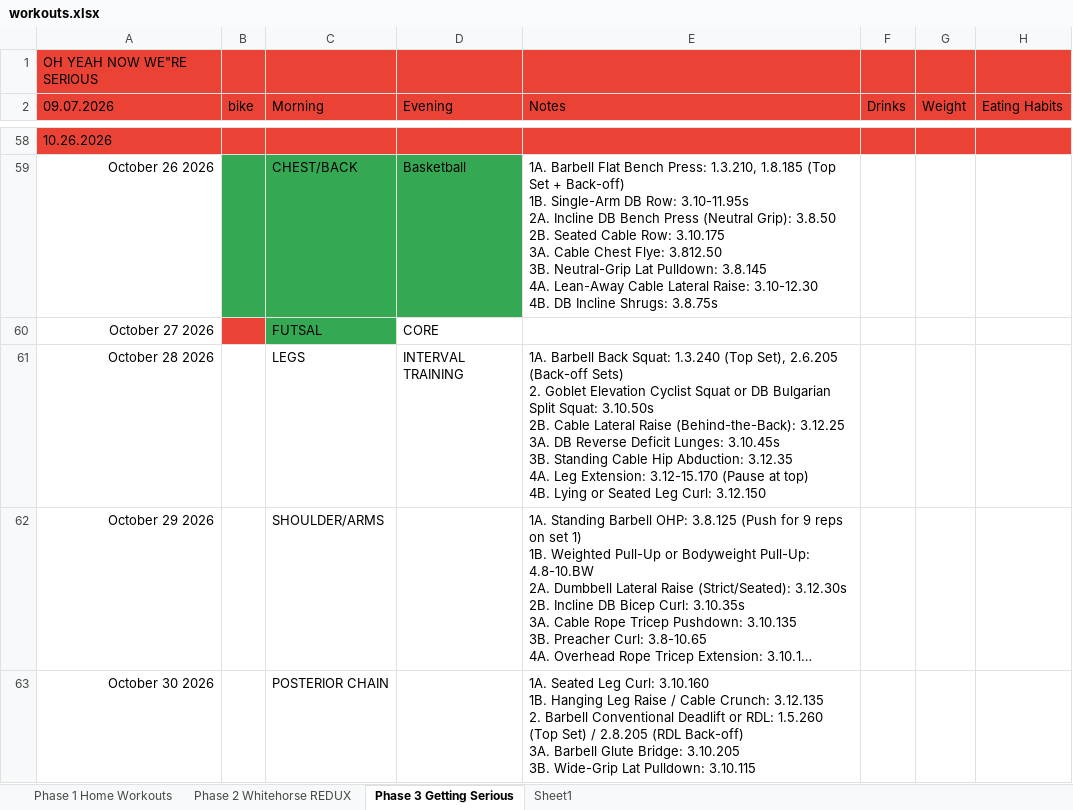
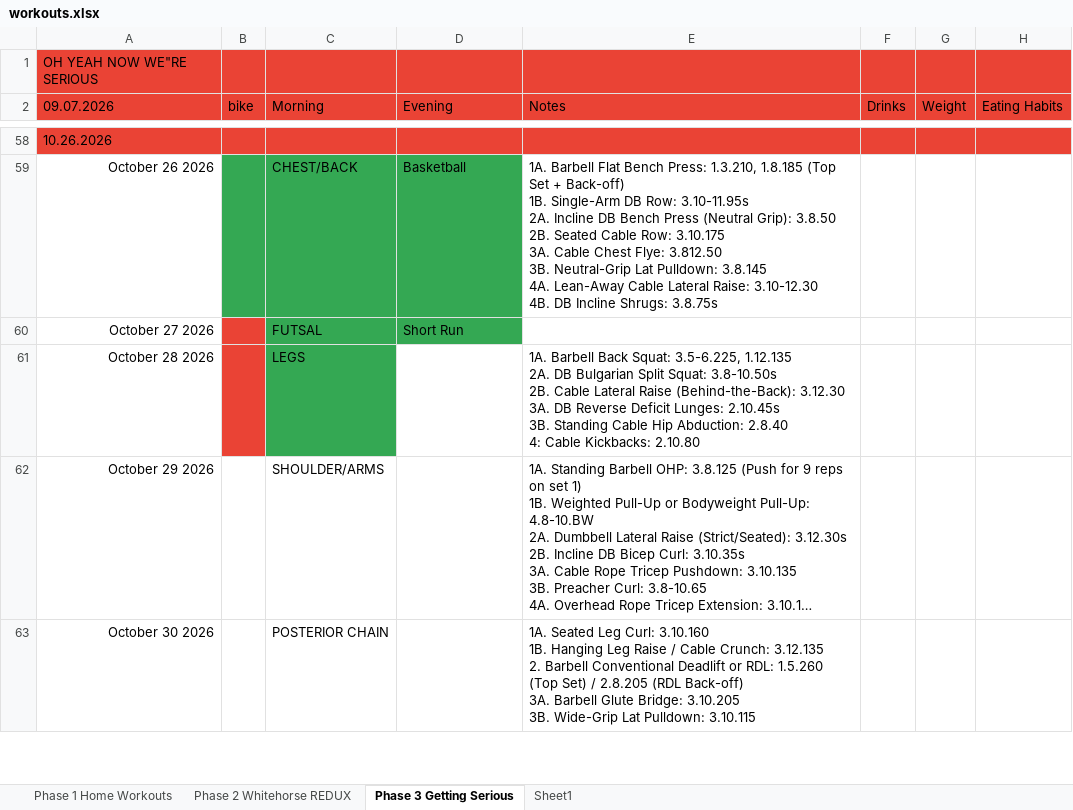
Before and after one commit to Oilgasms/yukon, an Excel workbook: data/workouts.xlsx, sheet Phase 3 Getting Serious, drawn as a sheet; only a part is shown, gaps mark what is left out; long unchanged cells end in …; values as stored, in another font and other column widths than the file's, no borders; charts and pictures not drawn; ↵ is a line break in a cell; the diff names each change by its address in the sheet, - before the commit and + after, or states it on an @@ line.

```diff
--- a/data/workouts.xlsx (sheet Phase 3 Getting Serious)
+++ b/data/workouts.xlsx (sheet Phase 3 Getting Serious)
-D60 (Evening): CORE
+D60 (Evening): Short Run
-D60 fill: none
+D60 fill: #34A853
-B61 fill: none
+B61 fill: #EA4335
-C61 fill: none
+C61 fill: #34A853
-D61 (Evening): INTERVAL TRAINING
+D61 (Evening): (empty)
-E61 (Notes): …Back Squat: 1.3.240 (Top Set), 2.6.205 (Back-off Sets) ↵ 2. Goblet Elevation Cyclist Squat or DB Bulgarian Split Squat: 3.10.50s ↵ 2B. Cable Lateral Raise (Behind-the-Back): 3.12.25 ↵ 3A. DB Reverse Deficit Lunges: 3.10.45s ↵ 3B. Standing Cable Hip Abduction: 3.12.35 ↵ 4A. Leg Extension: 3.12-15.170 (Pause at top) ↵ 4B. Lying or Seated Leg Curl: 3.12.150
+E61 (Notes): …Back Squat: 3.5-6.225, 1.12.135 ↵ 2A. DB Bulgarian Split Squat: 3.8-10.50s ↵ 2B. Cable Lateral Raise (Behind-the-Back): 3.12.30 ↵ 3A. DB Reverse Deficit Lunges: 2.10.45s ↵ 3B. Standing Cable Hip Abduction: 2.8.40 ↵ 4: Cable Kickbacks: 2.10.80
```
Also changed, not shown: charts or pictures, data/bible.xlsx, data/books.xlsx, 1 other file.
